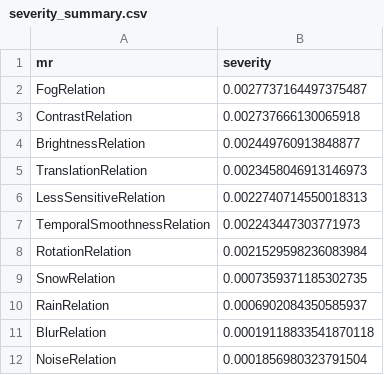
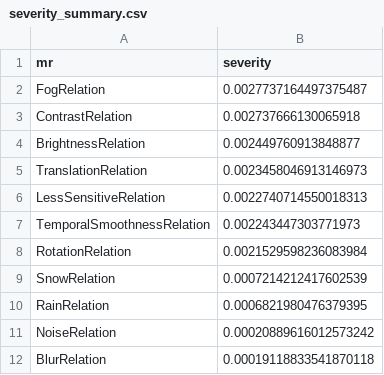
Before and after one commit to CharithManaujayaMUTEC/AutoMR-Framework, a CSV file: severity_summary.csv, drawn as a sheet.

```diff
--- a/severity_summary.csv
+++ b/severity_summary.csv
@@ -8,5 +8,5 @@ TemporalSmoothnessRelation,0.002243447303771973
 RotationRelation,0.0021529598236083984
-SnowRelation,0.0007359371185302735
-RainRelation,0.0006902084350585937
+SnowRelation,0.0007214212417602539
+RainRelation,0.0006821980476379395
+NoiseRelation,0.00020889616012573242
 BlurRelation,0.00019118833541870118
-NoiseRelation,0.0001856980323791504
```
Also changed, not shown: automr_results_detailed.csv, failure_summary.csv, 6 other files.
